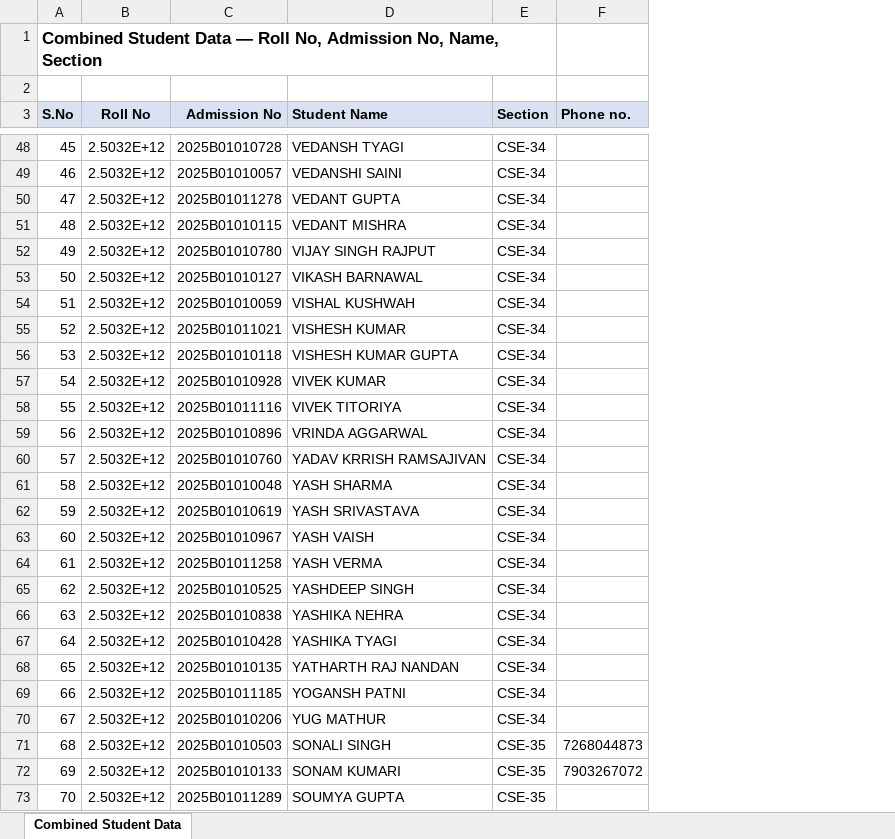
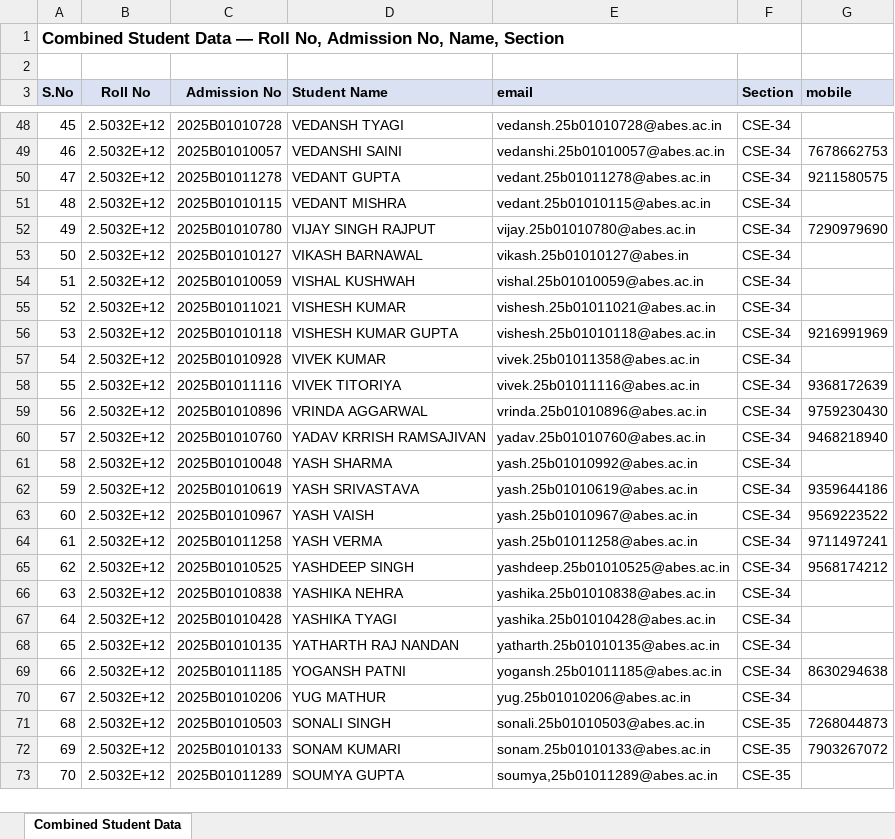
Before and after one commit to VanshSaxena1307/Attendance-Companion, an Excel workbook: data/seed/student_combined_data.xlsx, sheet Combined Student Data, drawn as a sheet; only a part is shown, gaps mark what is left out; values as stored, in another font and other column widths than the file's, no borders; addresses are those after the commit; the diff covers the shown part only; the diff names each change by its address in the sheet, - before the commit and + after, or states it on an @@ line.

```diff
--- a/data/seed/student_combined_data.xlsx (sheet Combined Student Data)
+++ b/data/seed/student_combined_data.xlsx (sheet Combined Student Data)
+column E (email), rows 48-73: vedansh.25b01010728@abes.ac.in | vedanshi.25b01010057@abes.ac.in | vedant.25b01011278@abes.ac.in | vedant.25b01010115@abes.ac.in | vijay.25b01010780@abes.ac.in | vikash.25b01010127@abes.in | vishal.25b01010059@abes.ac.in | vishesh.25b01011021@abes.ac.in | vishesh.25b01010118@abes.ac.in | vivek.25b01011358@abes.ac.in | vivek.25b01011116@abes.ac.in | vrinda.25b01010896@abes.ac.in | yadav.25b01010760@abes.ac.in | yash.25b01010992@abes.ac.in | yash.25b01010619@abes.ac.in | yash.25b01010967@abes.ac.in | yash.25b01011258@abes.ac.in | yashdeep.25b01010525@abes.ac.in | yashika.25b01010838@abes.ac.in | yashika.25b01010428@abes.ac.in | yatharth.25b01010135@abes.ac.in | yogansh.25b01011185@abes.ac.in | yug.25b01010206@abes.ac.in | sonali.25b01010503@abes.ac.in | sonam.25b01010133@abes.ac.in | soumya,25b01011289@abes.ac.in
-G3: Phone no.
+G3: mobile
-G49 (mobile): (empty)
+G49 (mobile): 7678662753
-G50 (mobile): (empty)
+G50 (mobile): 9211580575
-G52 (mobile): (empty)
+G52 (mobile): 7290979690
-G56 (mobile): (empty)
+G56 (mobile): 9216991969
-G58 (mobile): (empty)
+G58 (mobile): 9368172639
-G59 (mobile): (empty)
+G59 (mobile): 9759230430
-G60 (mobile): (empty)
+G60 (mobile): 9468218940
-G62 (mobile): (empty)
+G62 (mobile): 9359644186
-G63 (mobile): (empty)
+G63 (mobile): 9569223522
-G64 (mobile): (empty)
+G64 (mobile): 9711497241
-G65 (mobile): (empty)
+G65 (mobile): 9568174212
-G69 (mobile): (empty)
+G69 (mobile): 8630294638
```
Also changed, not shown: 27 edited cells elsewhere in this sheet, data/seed/Attendance_Demo.xlsx, 2 other files.
